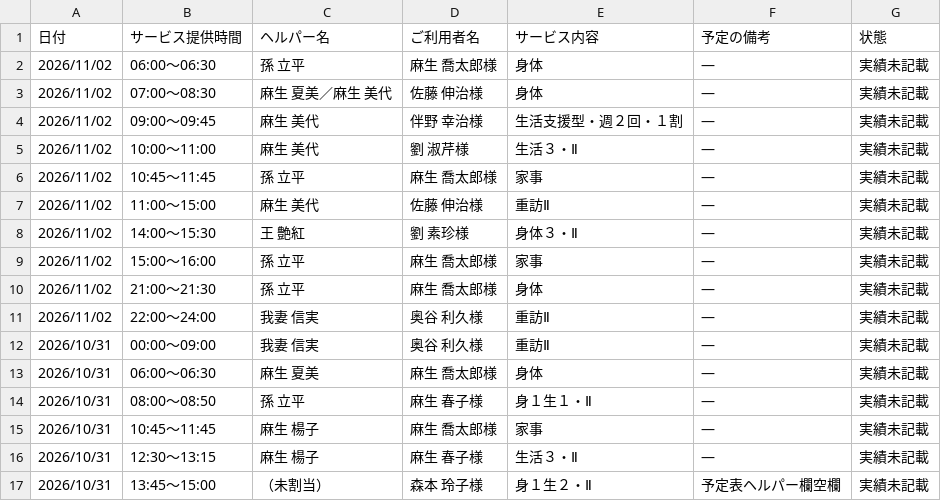
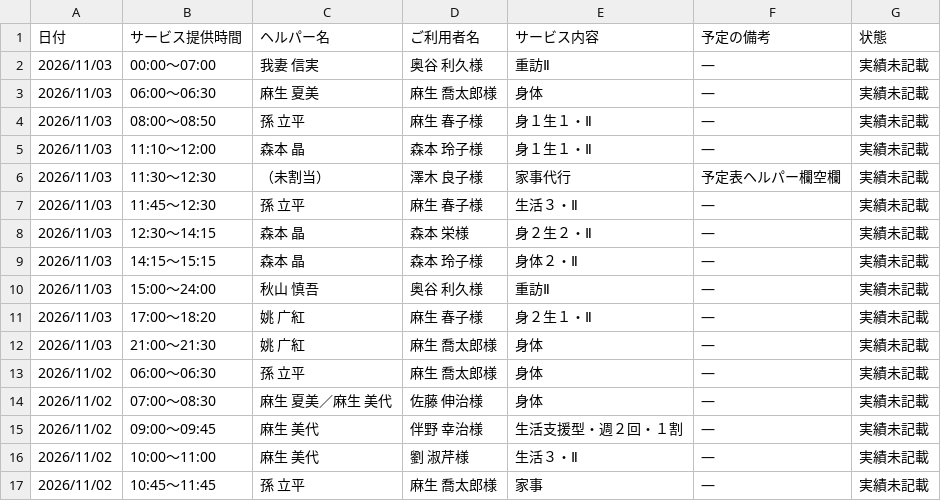
Before and after one commit to yyamamoto-stack/kaigo, a CSV file: data/実績未記載リスト.csv, drawn as a sheet; only a part is shown; the shorter side is filled out with more unchanged rows.

```diff
--- a/data/実績未記載リスト.csv
+++ b/data/実績未記載リスト.csv
@@ -1,2 +1,13 @@
 日付,サービス提供時間,ヘルパー名,ご利用者名,サービス内容,予定の備考,状態
+2026/11/03,00:00～07:00,我妻 信実,奥谷 利久様,重訪Ⅱ,―,実績未記載
+2026/11/03,06:00～06:30,麻生 夏美,麻生 喬太郎様,身体,―,実績未記載
+2026/11/03,08:00～08:50,孫 立平,麻生 春子様,身１生１・Ⅱ,―,実績未記載
+2026/11/03,11:10～12:00,森本 晶,森本 玲子様,身１生１・Ⅱ,―,実績未記載
+2026/11/03,11:30～12:30,（未割当）,澤木 良子様,家事代行,予定表ヘルパー欄空欄,実績未記載
+2026/11/03,11:45～12:30,孫 立平,麻生 春子様,生活３・Ⅱ,―,実績未記載
+2026/11/03,12:30～14:15,森本 晶,森本 栄様,身２生２・Ⅱ,―,実績未記載
+2026/11/03,14:15～15:15,森本 晶,森本 玲子様,身体２・Ⅱ,―,実績未記載
+2026/11/03,15:00～24:00,秋山 慎吾,奥谷 利久様,重訪Ⅱ,―,実績未記載
+2026/11/03,17:00～18:20,姚 广紅,麻生 春子様,身２生１・Ⅱ,―,実績未記載
+2026/11/03,21:00～21:30,姚 广紅,麻生 喬太郎様,身体,―,実績未記載
 2026/11/02,06:00～06:30,孫 立平,麻生 喬太郎様,身体,―,実績未記載
```
